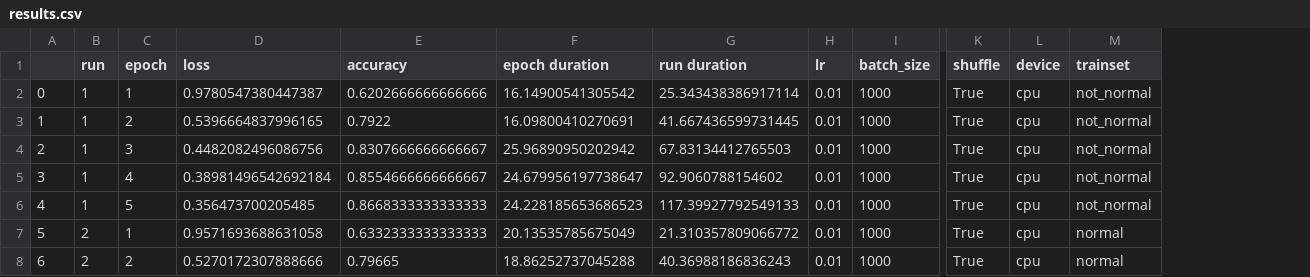
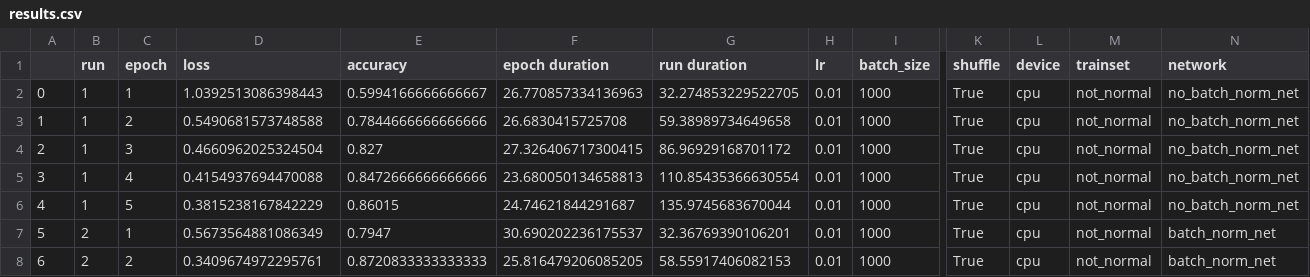
Before and after one commit to mnguyen0226/ai-assurance-research, a CSV file: msa/pytorch_review/results.csv, drawn as a sheet; only a part is shown, gaps mark what is left out; the diff covers the shown part only; the diff names each change by its address in the sheet, - before the commit and + after, or states it on an @@ line.

Commit message:
add batch norm result

```diff
--- a/msa/pytorch_review/results.csv
+++ b/msa/pytorch_review/results.csv
+column N (network), rows 2-8: no_batch_norm_net | no_batch_norm_net | no_batch_norm_net | no_batch_norm_net | no_batch_norm_net | batch_norm_net | batch_norm_net
-D2 (loss): 0.9780547380447387
+D2 (loss): 1.0392513086398443
-E2 (accuracy): 0.6202666666666666
+E2 (accuracy): 0.5994166666666667
-F2 (epoch duration): 16.14900541305542
+F2 (epoch duration): 26.770857334136963
-G2 (run duration): 25.343438386917114
+G2 (run duration): 32.274853229522705
-D3 (loss): 0.5396664837996165
+D3 (loss): 0.5490681573748588
-E3 (accuracy): 0.7922
+E3 (accuracy): 0.7844666666666666
-F3 (epoch duration): 16.09800410270691
+F3 (epoch duration): 26.6830415725708
-G3 (run duration): 41.667436599731445
+G3 (run duration): 59.38989734649658
-D4 (loss): 0.4482082496086756
+D4 (loss): 0.4660962025324504
-E4 (accuracy): 0.8307666666666667
+E4 (accuracy): 0.827
-F4 (epoch duration): 25.96890950202942
+F4 (epoch duration): 27.326406717300415
-G4 (run duration): 67.83134412765503
+G4 (run duration): 86.96929168701172
-D5 (loss): 0.38981496542692184
+D5 (loss): 0.4154937694470088
-E5 (accuracy): 0.8554666666666667
+E5 (accuracy): 0.8472666666666666
-F5 (epoch duration): 24.679956197738647
+F5 (epoch duration): 23.680050134658813
-G5 (run duration): 92.9060788154602
+G5 (run duration): 110.85435366630554
-D6 (loss): 0.356473700205485
+D6 (loss): 0.3815238167842229
-E6 (accuracy): 0.8668333333333333
+E6 (accuracy): 0.86015
-F6 (epoch duration): 24.228185653686523
+F6 (epoch duration): 24.74621844291687
-G6 (run duration): 117.39927792549133
+G6 (run duration): 135.9745683670044
-D7 (loss): 0.9571693688631058
+D7 (loss): 0.5673564881086349
-E7 (accuracy): 0.6332333333333333
+E7 (accuracy): 0.7947
-F7 (epoch duration): 20.13535785675049
+F7 (epoch duration): 30.690202236175537
-G7 (run duration): 21.310357809066772
+G7 (run duration): 32.36769390106201
-M7:M8 (trainset): normal
+M7:M8 (trainset): not_normal
-D8 (loss): 0.5270172307888666
+D8 (loss): 0.3409674972295761
-E8 (accuracy): 0.79665
+E8 (accuracy): 0.8720833333333333
-F8 (epoch duration): 18.86252737045288
+F8 (epoch duration): 25.816479206085205
-G8 (run duration): 40.36988186836243
+G8 (run duration): 58.55917406082153
```
Also changed, not shown: 10 added rows and 15 edited cells elsewhere in this file, 2 other files.
